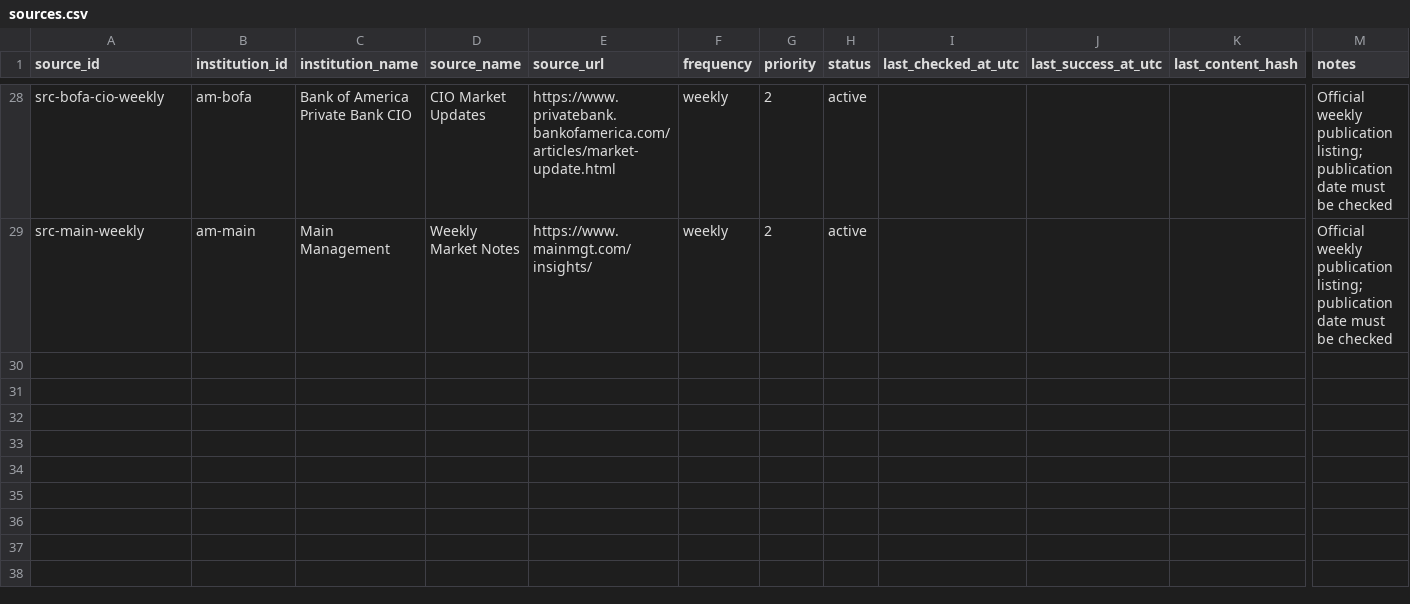
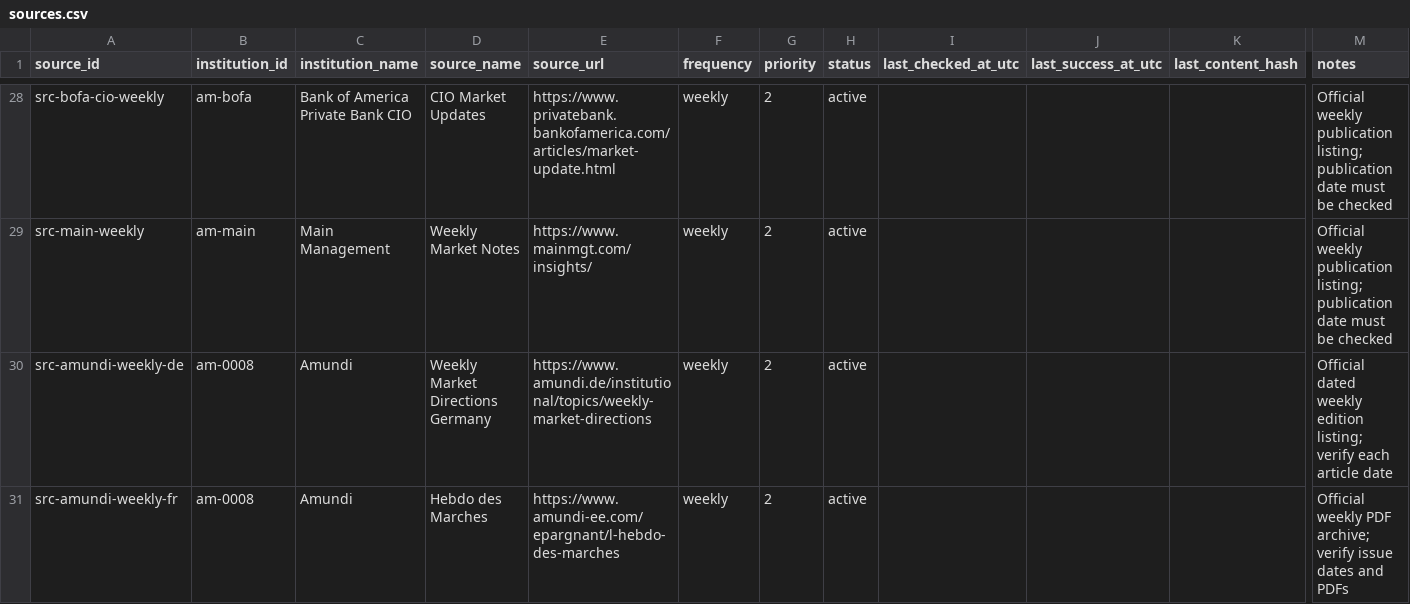
Before and after one commit to magitenia-bot/global-outlook-engine, a CSV file: sources.csv, drawn as a sheet; only a part is shown, gaps mark what is left out; rows hold the shown columns only; the diff names each change by its address in the sheet, - before the commit and + after, or states it on an @@ line.

Commit message:
Add official Amundi dated weekly edition archives

```diff
--- a/sources.csv
+++ b/sources.csv
+row 30: src-amundi-weekly-de | am-0008 | Amundi | Weekly Market Directions Germany | https://www.amundi.de/institutional/topics/weekly-market-directions | weekly | 2 | active |  |  |  | Official dated weekly edition listing; verify each article date
+row 31: src-amundi-weekly-fr | am-0008 | Amundi | Hebdo des Marches | https://www.amundi-ee.com/epargnant/l-hebdo-des-marches | weekly | 2 | active |  |  |  | Official weekly PDF archive; verify issue dates and PDFs
```
